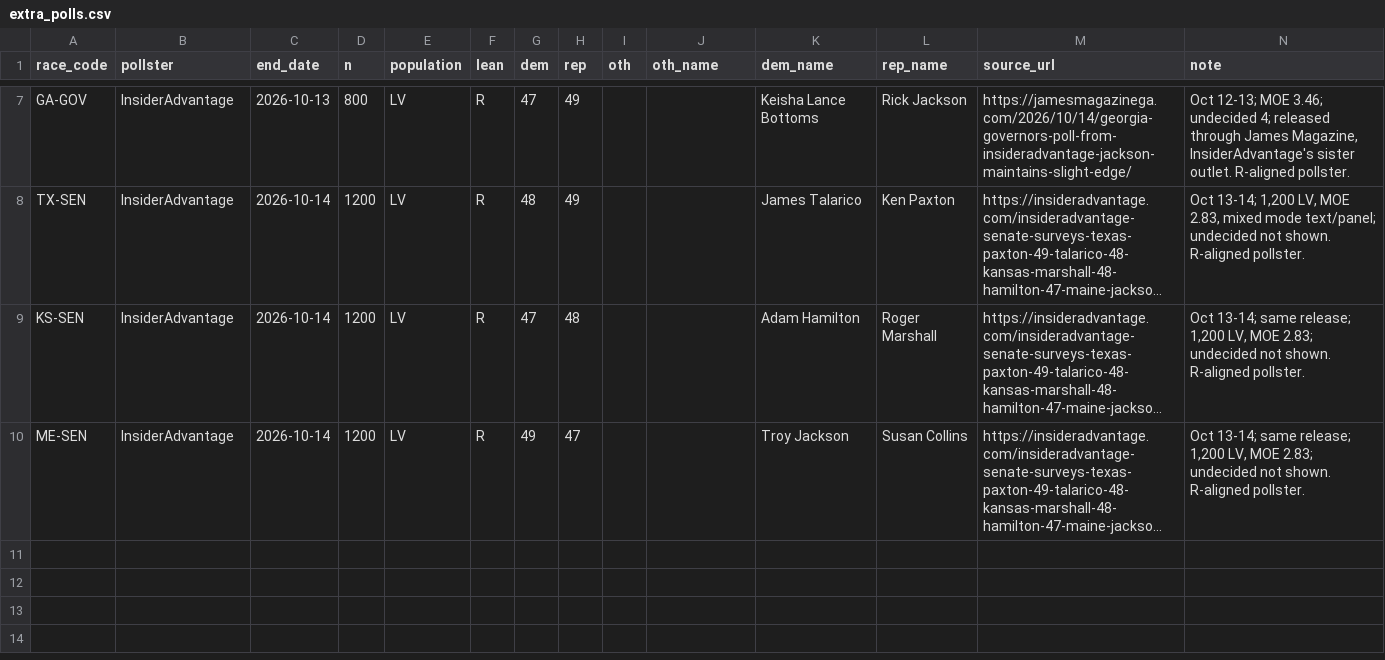
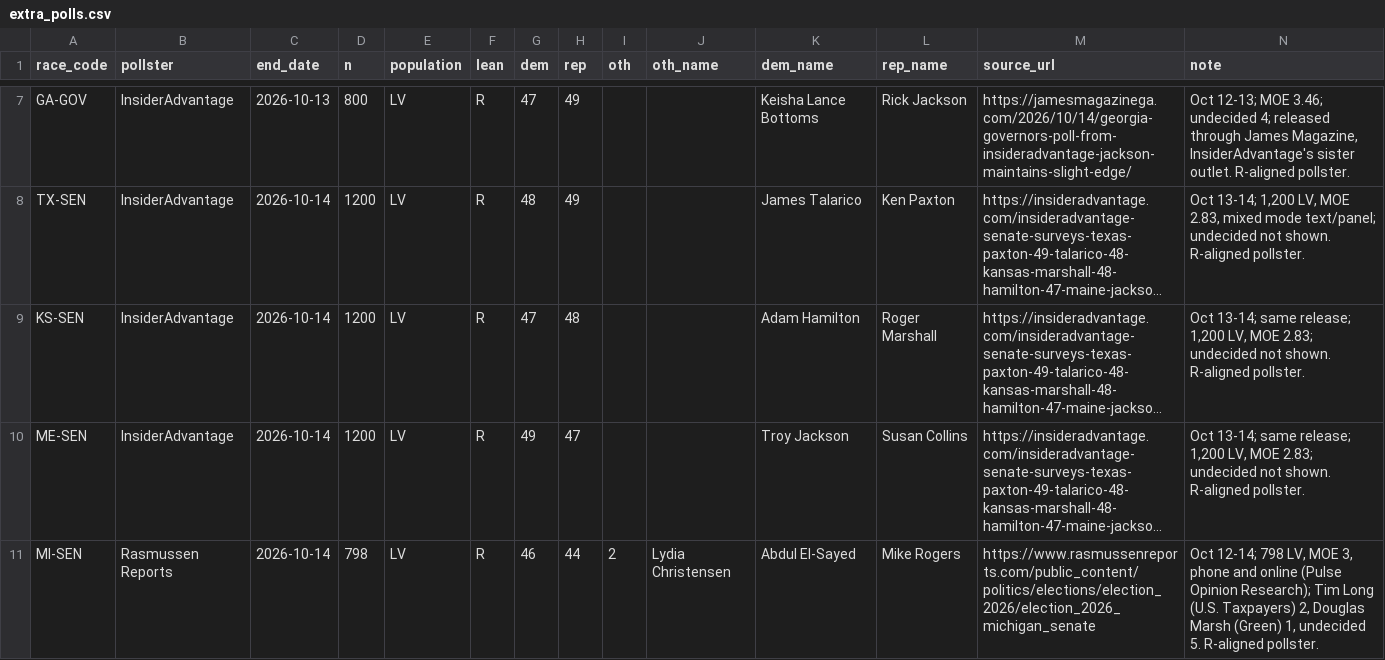
Before and after one commit to DanCunningham22/2026-Midterm, a CSV file: pipeline/content/extra_polls.csv, drawn as a sheet; only a part is shown, gaps mark what is left out; long unchanged cells end in …; the diff names each change by its address in the sheet, - before the commit and + after, or states it on an @@ line.

Commit message:
Daily refresh Oct 17: early-vote signals (Florida's first 2022 match, Maine and Pennsylvania from the official files, Nevada's mail lead and model), Watch tab (Inside Elections Senate shifts, Pappas endorsements, Minnesota debate, Dalton rally held, Vance Hendersonville and Trump Michigan stops), approval sources, markets, Rasmussen Michigan poll, Nevada 2024 baseline point

```diff
--- a/pipeline/content/extra_polls.csv
+++ b/pipeline/content/extra_polls.csv
+row 11: MI-SEN | Rasmussen Reports | 2026-10-14 | 798 | LV | R | 46 | 44 | 2 | Lydia Christensen | Abdul El-Sayed | Mike Rogers | https://www.rasmussenreports.com/public_content/politics/elections/election_2026/election_2026_michigan_senate | Oct 12-14; 798 LV, MOE 3, phone and online (Pulse Opinion Research); Tim Long (U.S. Taxpayers) 2, Douglas Marsh (Green) 1, undecided 5. R-aligned pollster.
```
Also changed, not shown: 5 other files.
